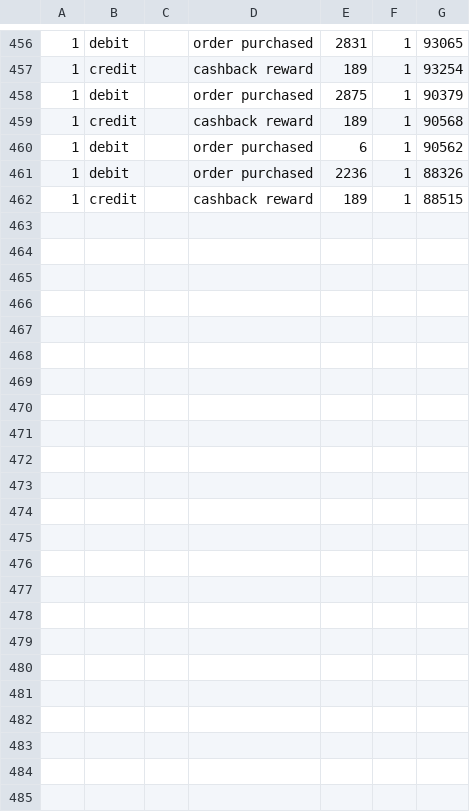
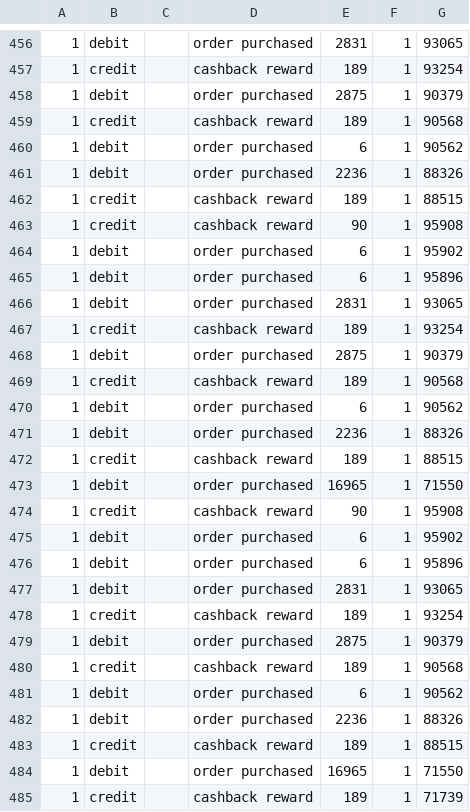
Before and after one commit to hemanta-rijal/Murarkey_single_vendor_ecommerce_with_vuexy_template, a CSV file: public/userdetails/userdetail.csv, drawn as a sheet; only a part is shown, gaps mark what is left out; the diff names each change by its address in the sheet, - before the commit and + after, or states it on an @@ line.

Commit message:
changes made for orders detail api

```diff
--- a/public/userdetails/userdetail.csv
+++ b/public/userdetails/userdetail.csv
+row 463: 1 | credit |  | cashback reward | 90 | 1 | 95908
+row 464: 1 | debit |  | order purchased | 6 | 1 | 95902
+row 465: 1 | debit |  | order purchased | 6 | 1 | 95896
+row 466: 1 | debit |  | order purchased | 2831 | 1 | 93065
+row 467: 1 | credit |  | cashback reward | 189 | 1 | 93254
+row 468: 1 | debit |  | order purchased | 2875 | 1 | 90379
+row 469: 1 | credit |  | cashback reward | 189 | 1 | 90568
+row 470: 1 | debit |  | order purchased | 6 | 1 | 90562
+row 471: 1 | debit |  | order purchased | 2236 | 1 | 88326
+row 472: 1 | credit |  | cashback reward | 189 | 1 | 88515
+row 473: 1 | debit |  | order purchased | 16965 | 1 | 71550
+row 474: 1 | credit |  | cashback reward | 90 | 1 | 95908
+row 475: 1 | debit |  | order purchased | 6 | 1 | 95902
+row 476: 1 | debit |  | order purchased | 6 | 1 | 95896
+row 477: 1 | debit |  | order purchased | 2831 | 1 | 93065
+row 478: 1 | credit |  | cashback reward | 189 | 1 | 93254
+row 479: 1 | debit |  | order purchased | 2875 | 1 | 90379
+row 480: 1 | credit |  | cashback reward | 189 | 1 | 90568
+row 481: 1 | debit |  | order purchased | 6 | 1 | 90562
+row 482: 1 | debit |  | order purchased | 2236 | 1 | 88326
+row 483: 1 | credit |  | cashback reward | 189 | 1 | 88515
+row 484: 1 | debit |  | order purchased | 16965 | 1 | 71550
+row 485: 1 | credit |  | cashback reward | 189 | 1 | 71739
```
Also changed, not shown: 16 other files.
